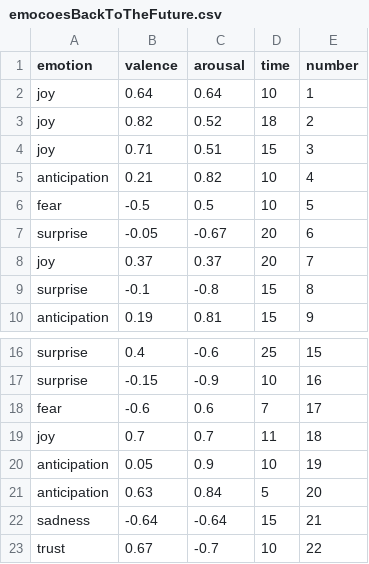
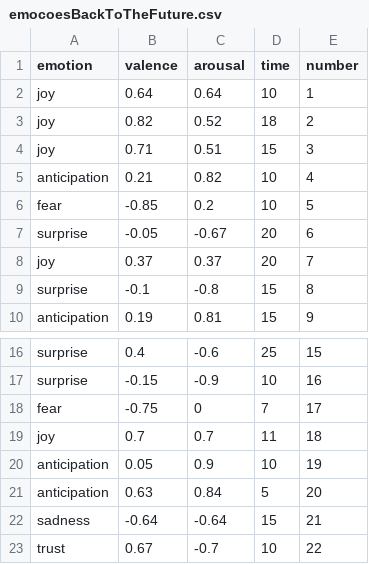
Before and after one commit to jpdlourenco98/emocoesBackToTheFuture, a CSV file: emocoesBackToTheFuture.csv, drawn as a sheet; only a part is shown, gaps mark what is left out.

Commit message:
Update emocoesBackToTheFuture.csv

```diff
--- a/emocoesBackToTheFuture.csv
+++ b/emocoesBackToTheFuture.csv
@@ -5,3 +5,3 @@ joy,0.71,0.51,15,3
 anticipation,0.21,0.82,10,4
-fear,-0.5,0.5,10,5
+fear,-0.85,0.2,10,5
 surprise,-0.05,-0.67,20,6
@@ -17,3 +17,3 @@ surprise,0.4,-0.6,25,15
 surprise,-0.15,-0.9,10,16
-fear,-0.6,0.6,7,17
+fear,-0.75,0,7,17
 joy,0.7,0.7,11,18
```
